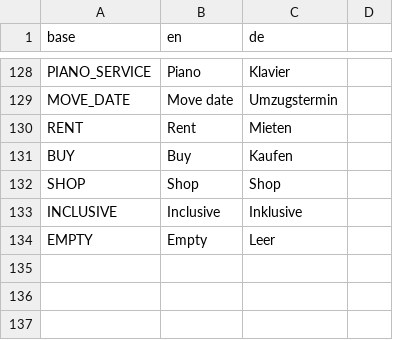
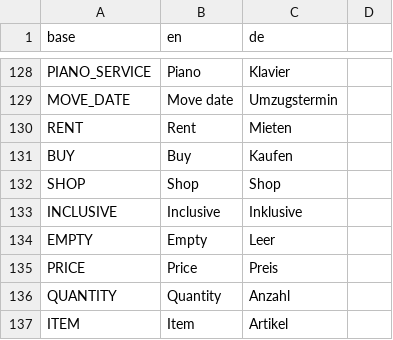
Before and after one commit to PascalLuginbuehl/offery-pwa-rewrite, a CSV file: src/i18n/translations.csv, drawn as a sheet; only a part is shown, gaps mark what is left out; the diff names each change by its address in the sheet, - before the commit and + after, or states it on an @@ line.

```diff
--- a/src/i18n/translations.csv
+++ b/src/i18n/translations.csv
+row 135: PRICE | Price | Preis
+row 136: QUANTITY | Quantity | Anzahl
+row 137: ITEM | Item | Artikel
```
Also changed, not shown: 1 other file.
